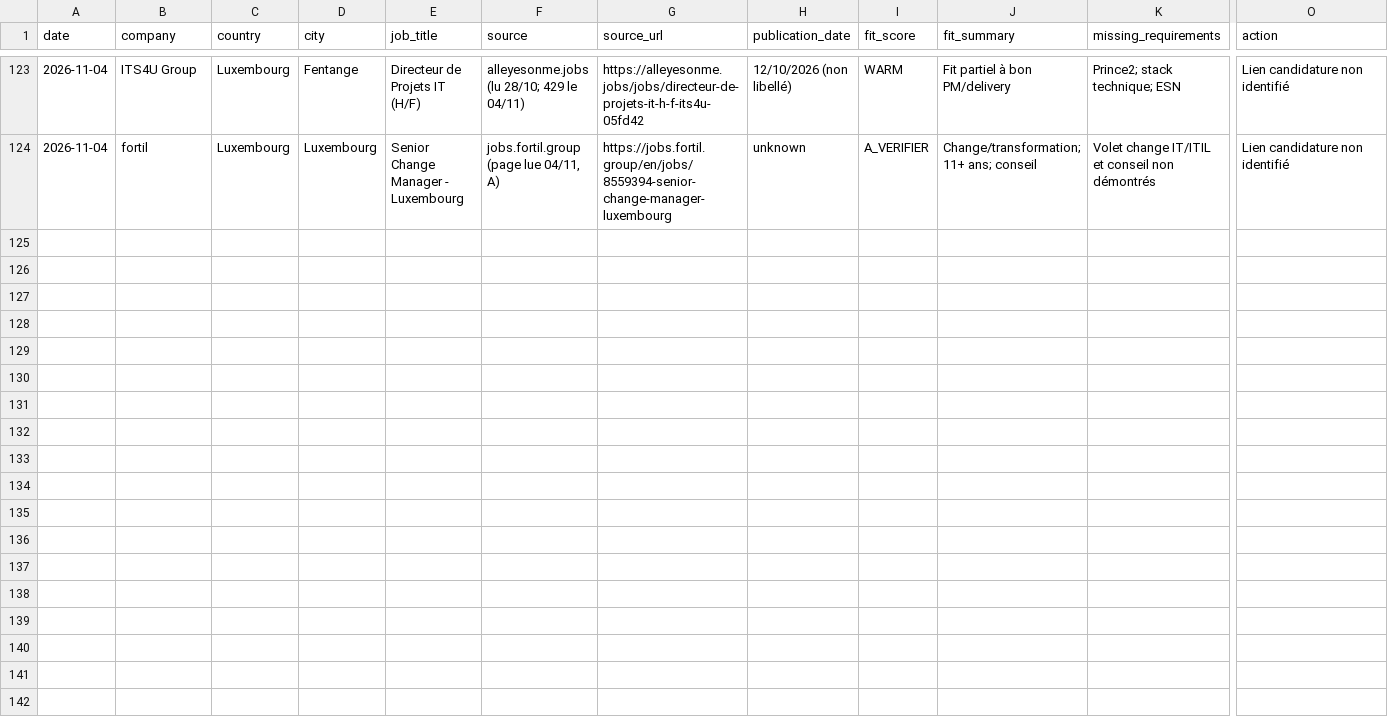
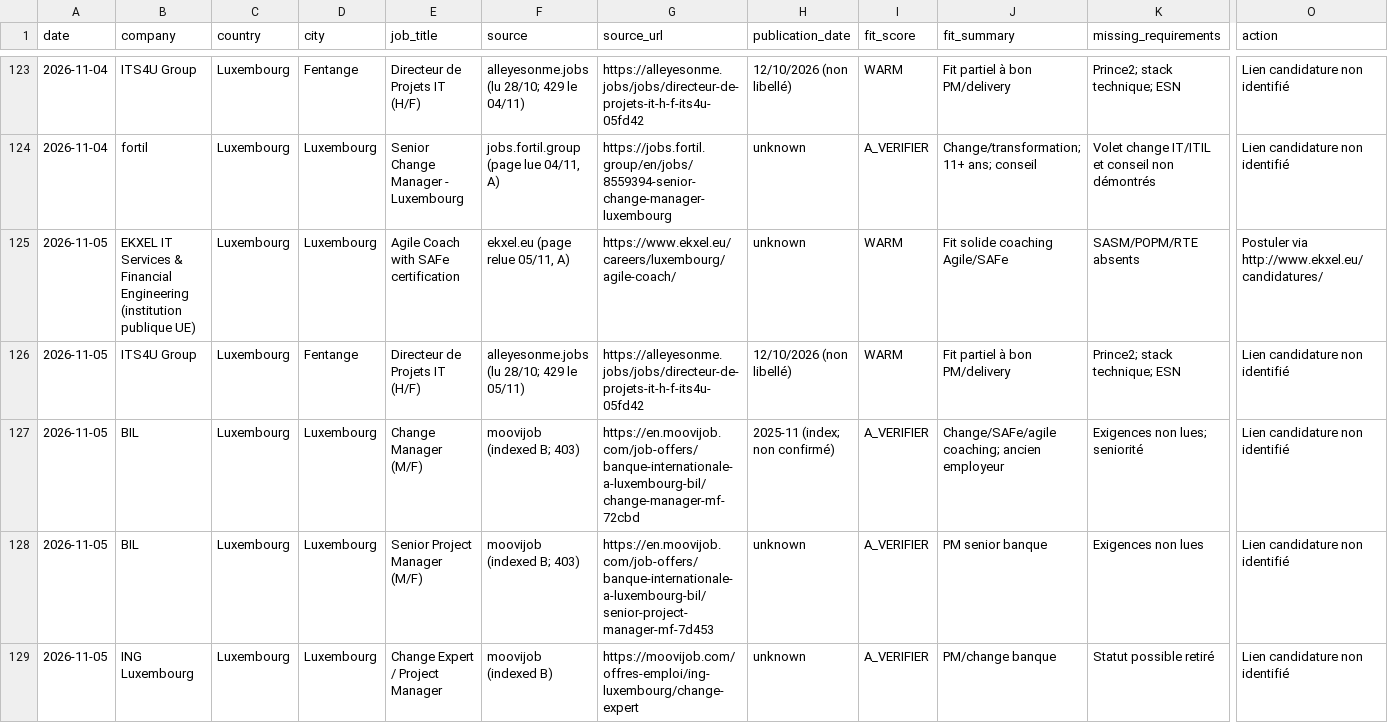
Before and after one commit to salimgomri/aigileBusinessHunter, a CSV file: career-history.csv, drawn as a sheet; only a part is shown, gaps mark what is left out; rows hold the shown columns only; the diff names each change by its address in the sheet, - before the commit and + after, or states it on an @@ line.

```diff
--- a/career-history.csv
+++ b/career-history.csv
+row 125: 2026-11-05 | EKXEL IT Services & Financial Engineering (institution publique UE) | Luxembourg | Luxembourg | Agile Coach with SAFe certification | ekxel.eu (page relue 05/11, A) | https://www.ekxel.eu/careers/luxembourg/agile-coach/ | unknown | WARM | Fit solide coaching Agile/SAFe | SASM/POPM/RTE absents | Postuler via http://www.ekxel.eu/candidatures/
+row 126: 2026-11-05 | ITS4U Group | Luxembourg | Fentange | Directeur de Projets IT (H/F) | alleyesonme.jobs (lu 28/10; 429 le 05/11) | https://alleyesonme.jobs/jobs/directeur-de-projets-it-h-f-its4u-05fd42 | 12/10/2026 (non libellé) | WARM | Fit partiel à bon PM/delivery | Prince2; stack technique; ESN | Lien candidature non identifié
+row 127: 2026-11-05 | BIL | Luxembourg | Luxembourg | Change Manager (M/F) | moovijob (indexed B; 403) | https://en.moovijob.com/job-offers/banque-internationale-a-luxembourg-bil/change-manager-mf-72cbd | 2025-11 (index; non confirmé) | A_VERIFIER | Change/SAFe/agile coaching; ancien employeur | Exigences non lues; seniorité | Lien candidature non identifié
+row 128: 2026-11-05 | BIL | Luxembourg | Luxembourg | Senior Project Manager (M/F) | moovijob (indexed B; 403) | https://en.moovijob.com/job-offers/banque-internationale-a-luxembourg-bil/senior-project-manager-mf-7d453 | unknown | A_VERIFIER | PM senior banque | Exigences non lues | Lien candidature non identifié
+row 129: 2026-11-05 | ING Luxembourg | Luxembourg | Luxembourg | Change Expert / Project Manager | moovijob (indexed B) | https://moovijob.com/offres-emploi/ing-luxembourg/change-expert | unknown | A_VERIFIER | PM/change banque | Statut possible retiré | Lien candidature non identifié
```
Also changed, not shown: 3 other files.
